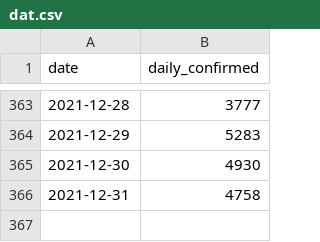
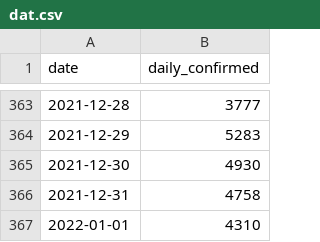
Before and after one commit to kimfinale/pfilter, a CSV file: daily_sim/dat.csv, drawn as a sheet; only a part is shown, gaps mark what is left out; the diff names each change by its address in the sheet, - before the commit and + after, or states it on an @@ line.

```diff
--- a/daily_sim/dat.csv
+++ b/daily_sim/dat.csv
+row 367: 2022-01-01 | 4310
```
Also changed, not shown: 1 other file.
